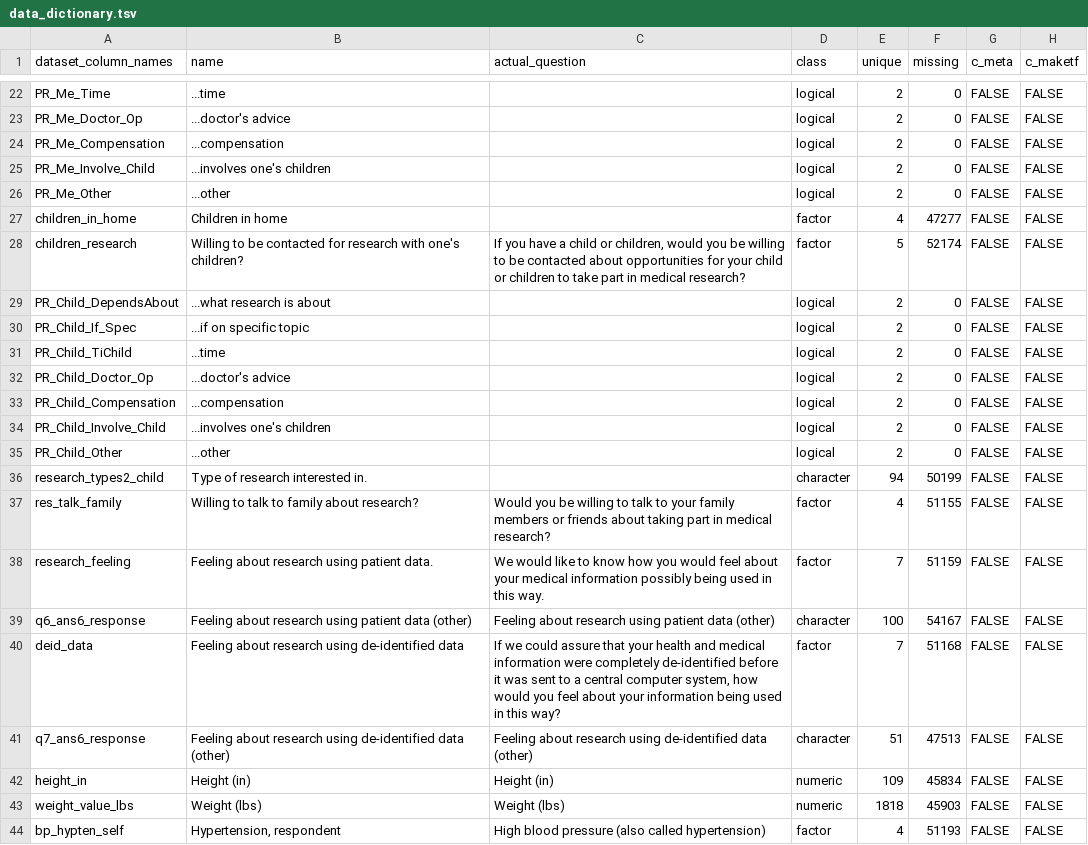
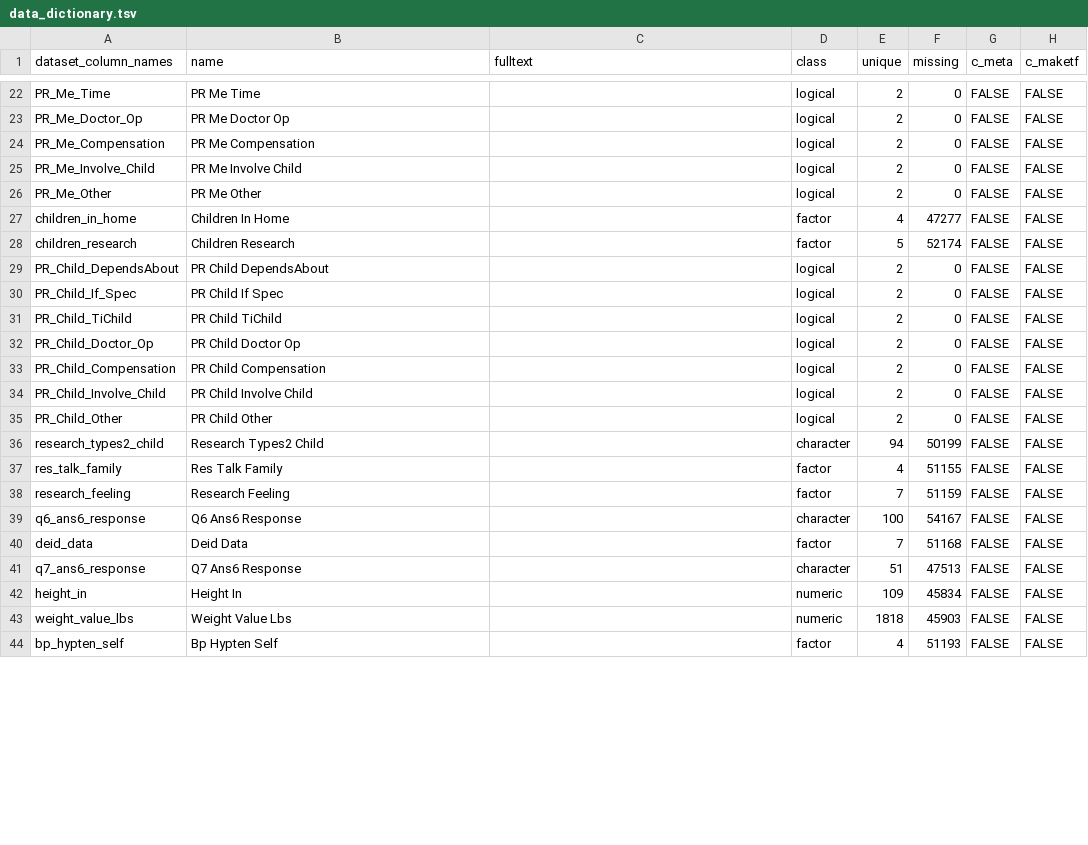
Before and after one commit to UTHSCSA-CIRD/GPC-Weight-Health-Survey, a TSV file: Obesity Survey/data_dictionary.tsv, drawn as a sheet; only a part is shown, gaps mark what is left out; the diff covers the shown part only; the diff names each change by its address in the sheet, - before the commit and + after, or states it on an @@ line.

Commit message:
Updated the data_dictionary.tsv to have a column named fulltext. Let's see how that goes.

```diff
--- a/Obesity Survey/data_dictionary.tsv
+++ b/Obesity Survey/data_dictionary.tsv
-C1: actual_question
+C1: fulltext
-B22 (name): ...time
+B22 (name): PR Me Time
-B23 (name): ...doctor's advice
+B23 (name): PR Me Doctor Op
-B24 (name): ...compensation
+B24 (name): PR Me Compensation
-B25 (name): ...involves one's children
+B25 (name): PR Me Involve Child
-B26 (name): ...other
+B26 (name): PR Me Other
-B27 (name): Children in home
+B27 (name): Children In Home
-B28 (name): Willing to be contacted for research with one's children?
+B28 (name): Children Research
-C28 (fulltext): If you have a child or children, would you be willing to be contacted about opportunities for your child or children to take part in medical research?
+C28 (fulltext): (empty)
-B29 (name): ...what research is about
+B29 (name): PR Child DependsAbout
-B30 (name): ...if on specific topic
+B30 (name): PR Child If Spec
-B31 (name): ...time
+B31 (name): PR Child TiChild
-B32 (name): ...doctor's advice
+B32 (name): PR Child Doctor Op
-B33 (name): ...compensation
+B33 (name): PR Child Compensation
-B34 (name): ...involves one's children
+B34 (name): PR Child Involve Child
-B35 (name): ...other
+B35 (name): PR Child Other
-B36 (name): Type of research interested in.
+B36 (name): Research Types2 Child
-B37 (name): Willing to talk to family about research?
+B37 (name): Res Talk Family
-C37 (fulltext): Would you be willing to talk to your family members or friends about taking part in medical research?
+C37 (fulltext): (empty)
-B38 (name): Feeling about research using patient data.
+B38 (name): Research Feeling
-C38 (fulltext): We would like to know how you would feel about your medical information possibly being used in this way.
+C38 (fulltext): (empty)
-B39 (name): Feeling about research using patient data (other)
+B39 (name): Q6 Ans6 Response
-C39 (fulltext): Feeling about research using patient data (other)
+C39 (fulltext): (empty)
-B40 (name): Feeling about research using de-identified data
+B40 (name): Deid Data
-C40 (fulltext): If we could assure that your health and medical information were completely de-identified before it was sent to a central computer system, how would you feel about your information being used in this way?
+C40 (fulltext): (empty)
-B41 (name): Feeling about research using de-identified data (other)
+B41 (name): Q7 Ans6 Response
-C41 (fulltext): Feeling about research using de-identified data (other)
+C41 (fulltext): (empty)
-B42 (name): Height (in)
+B42 (name): Height In
-C42 (fulltext): Height (in)
+C42 (fulltext): (empty)
-B43 (name): Weight (lbs)
+B43 (name): Weight Value Lbs
-C43 (fulltext): Weight (lbs)
+C43 (fulltext): (empty)
-B44 (name): Hypertension, respondent
+B44 (name): Bp Hypten Self
-C44 (fulltext): High blood pressure (also called hypertension)
+C44 (fulltext): (empty)
```
Also changed, not shown: 92 edited cells elsewhere in this file.
